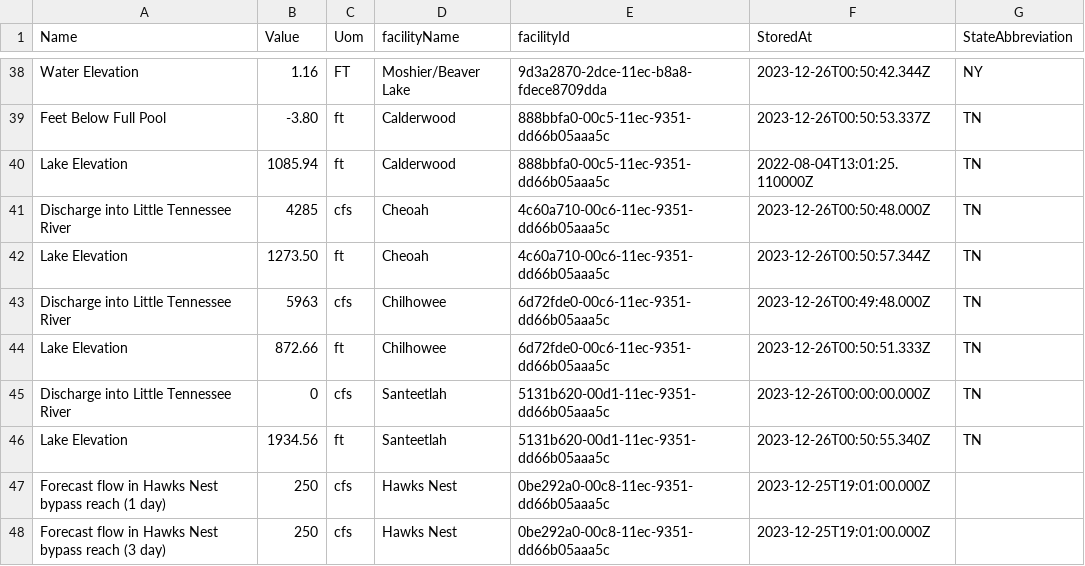
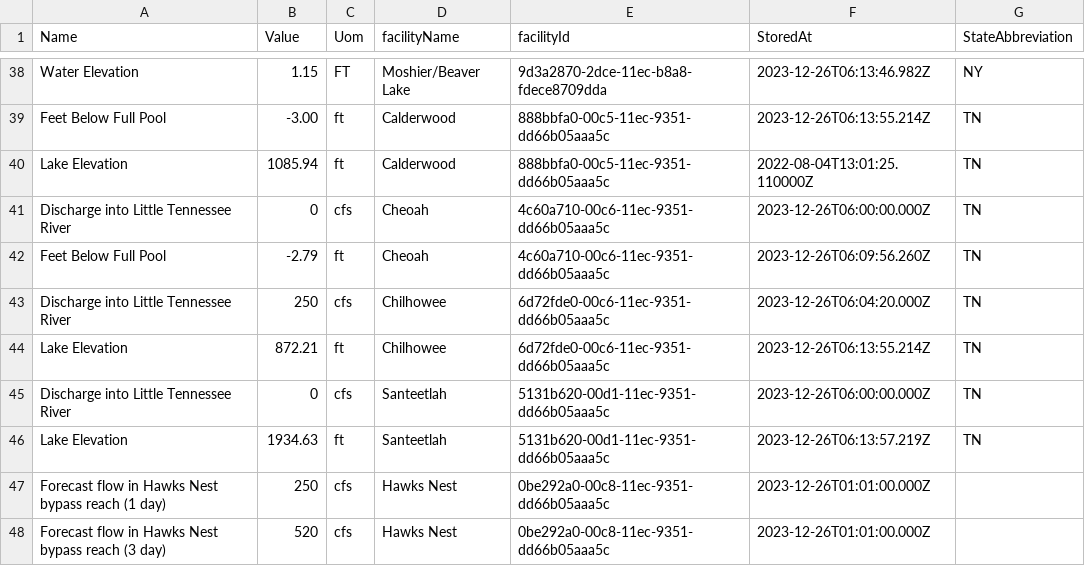
Before and after one commit to abkfenris/safewaters, a CSV file: safewaters.csv, drawn as a sheet; only a part is shown, gaps mark what is left out; the diff covers the shown part only; the diff names each change by its address in the sheet, - before the commit and + after, or states it on an @@ line.

```diff
--- a/safewaters.csv
+++ b/safewaters.csv
-B38 (Value): 1.16
+B38 (Value): 1.15
-F38 (StoredAt): 2023-12-26T00:50:42.344Z
+F38 (StoredAt): 2023-12-26T06:13:46.982Z
-B39 (Value): -3.80
+B39 (Value): -3.00
-F39 (StoredAt): 2023-12-26T00:50:53.337Z
+F39 (StoredAt): 2023-12-26T06:13:55.214Z
-B41 (Value): 4285
+B41 (Value): 0
-F41 (StoredAt): 2023-12-26T00:50:48.000Z
+F41 (StoredAt): 2023-12-26T06:00:00.000Z
-A42 (Name): Lake Elevation
+A42 (Name): Feet Below Full Pool
-B42 (Value): 1273.50
+B42 (Value): -2.79
-F42 (StoredAt): 2023-12-26T00:50:57.344Z
+F42 (StoredAt): 2023-12-26T06:09:56.260Z
-B43 (Value): 5963
+B43 (Value): 250
-F43 (StoredAt): 2023-12-26T00:49:48.000Z
+F43 (StoredAt): 2023-12-26T06:04:20.000Z
-B44 (Value): 872.66
+B44 (Value): 872.21
-F44 (StoredAt): 2023-12-26T00:50:51.333Z
+F44 (StoredAt): 2023-12-26T06:13:55.214Z
-F45 (StoredAt): 2023-12-26T00:00:00.000Z
+F45 (StoredAt): 2023-12-26T06:00:00.000Z
-B46 (Value): 1934.56
+B46 (Value): 1934.63
-F46 (StoredAt): 2023-12-26T00:50:55.340Z
+F46 (StoredAt): 2023-12-26T06:13:57.219Z
-F47:F48 (StoredAt): 2023-12-25T19:01:00.000Z
+F47:F48 (StoredAt): 2023-12-26T01:01:00.000Z
-B48 (Value): 250
+B48 (Value): 520
```
Also changed, not shown: 1 added row, 1 removed row and 61 edited cells elsewhere in this file.
